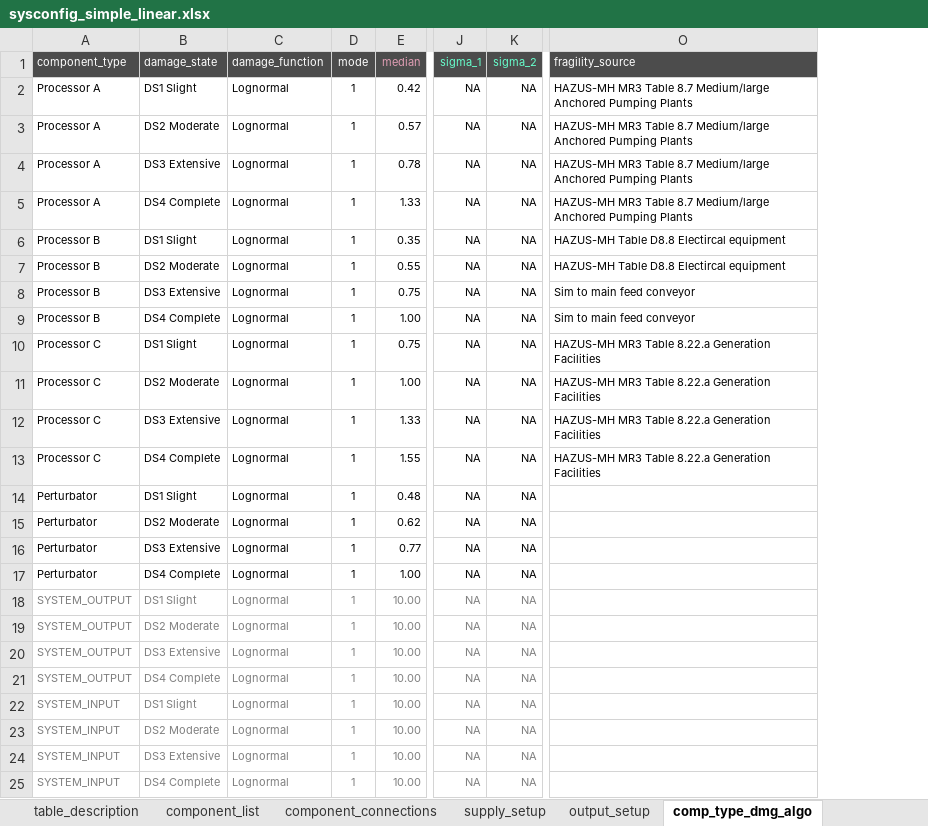
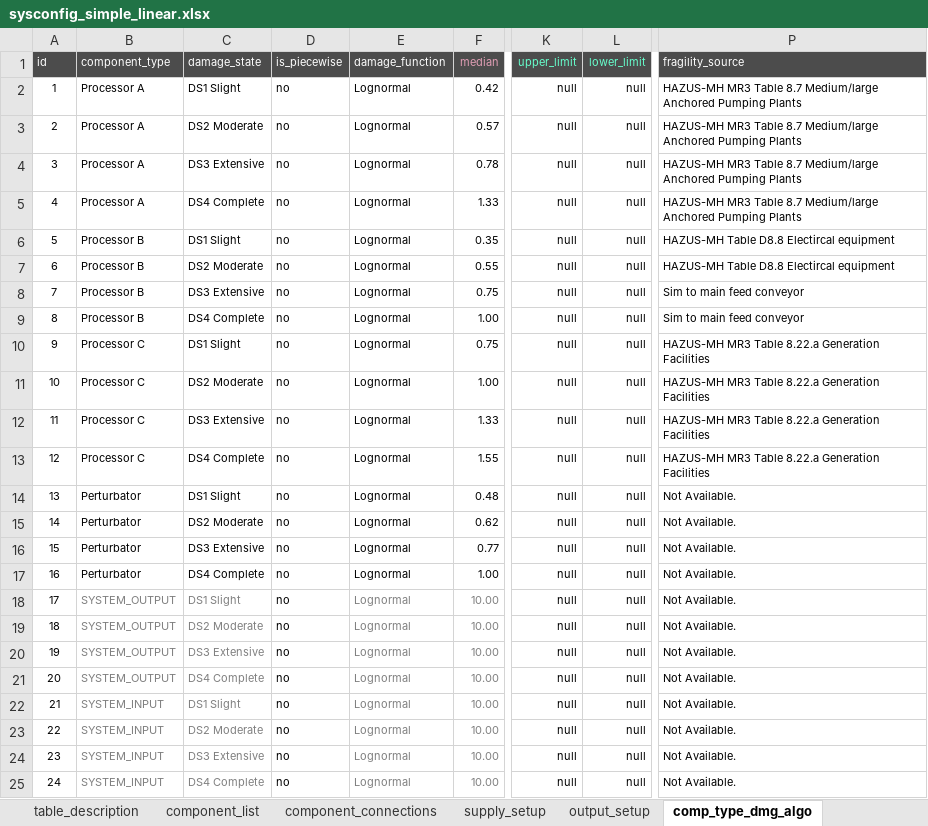
Before and after one commit to GeoscienceAustralia/sira, an Excel workbook: models/test_structures/sysconfig_simple_linear.xlsx, sheet comp_type_dmg_algo, drawn as a sheet; only a part is shown, gaps mark what is left out; values as stored, in another font and other column widths than the file's, no borders; removed rows and columns are numbered as before the commit, all else as after; the diff names each change by its address in the sheet, - before the commit and + after, or states it on an @@ line.

```diff
--- a/models/test_structures/sysconfig_simple_linear.xlsx (sheet comp_type_dmg_algo)
+++ b/models/test_structures/sysconfig_simple_linear.xlsx (sheet comp_type_dmg_algo)
+column A (id), rows 2-25: 1 | 2 | 3 | 4 | 5 | 6 | 7 | 8 | 9 | 10 | 11 | 12 | 13 | 14 | 15 | 16 | 17 | 18 | 19 | 20 | 21 | 22 | 23 | 24
+column D (is_piecewise), rows 2-25: all no
-column D (mode), rows 2-25: all 1
-column J (sigma_1), rows 2-25: all NA
-column K (sigma_2), rows 2-25: all NA
+column K (upper_limit), rows 2-25: all null
+column L (lower_limit), rows 2-25: all null
-P14:P25 (fragility_source): (empty)
+P14:P25 (fragility_source): Not Available.
```
Also changed, not shown: formulas that keep their value, models/test_structures/sysconfig_simple_linear_dep.xlsx, models/test_structures/sysconfig_simple_parallel.xlsx, 44 other files.
